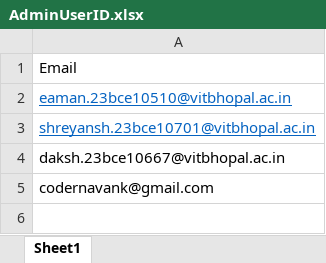
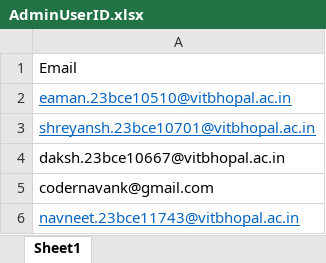
Before and after one commit to Eaman006/Campus-Navigator, an Excel workbook: my-app/public/AdminUserID.xlsx, sheet Sheet1, drawn as a sheet; values as stored, in another font and other column widths than the file's, no borders; the diff names each change by its address in the sheet, - before the commit and + after, or states it on an @@ line.

Commit message:
navneet added

```diff
--- a/my-app/public/AdminUserID.xlsx (sheet Sheet1)
+++ b/my-app/public/AdminUserID.xlsx (sheet Sheet1)
+row 6: navneet.23bce11743@vitbhopal.ac.in
```
Also changed, not shown: 1 other file.
